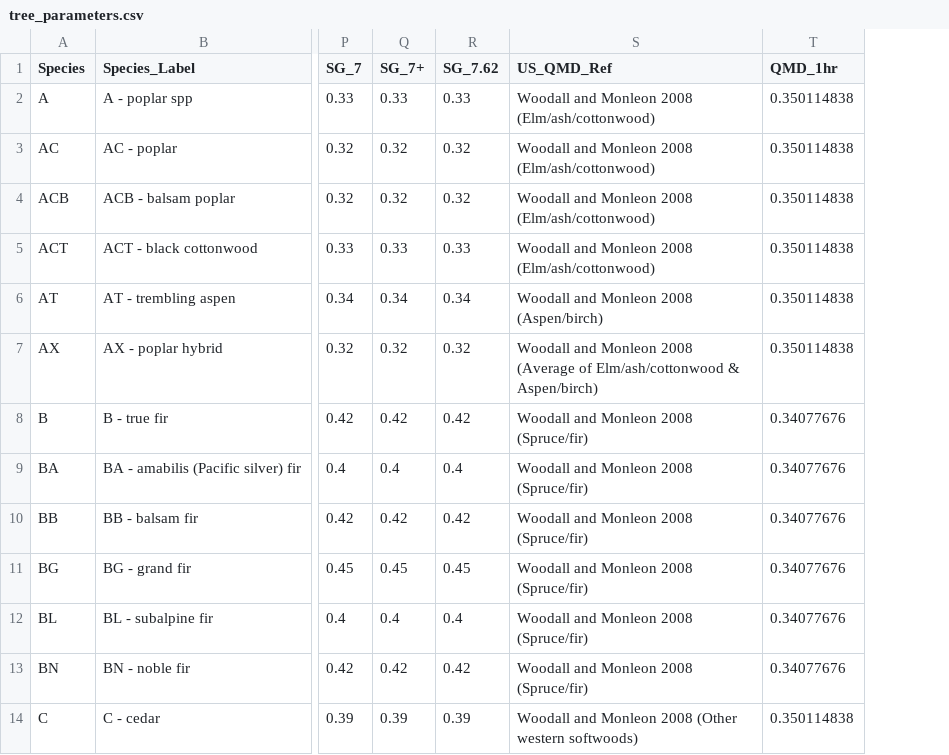
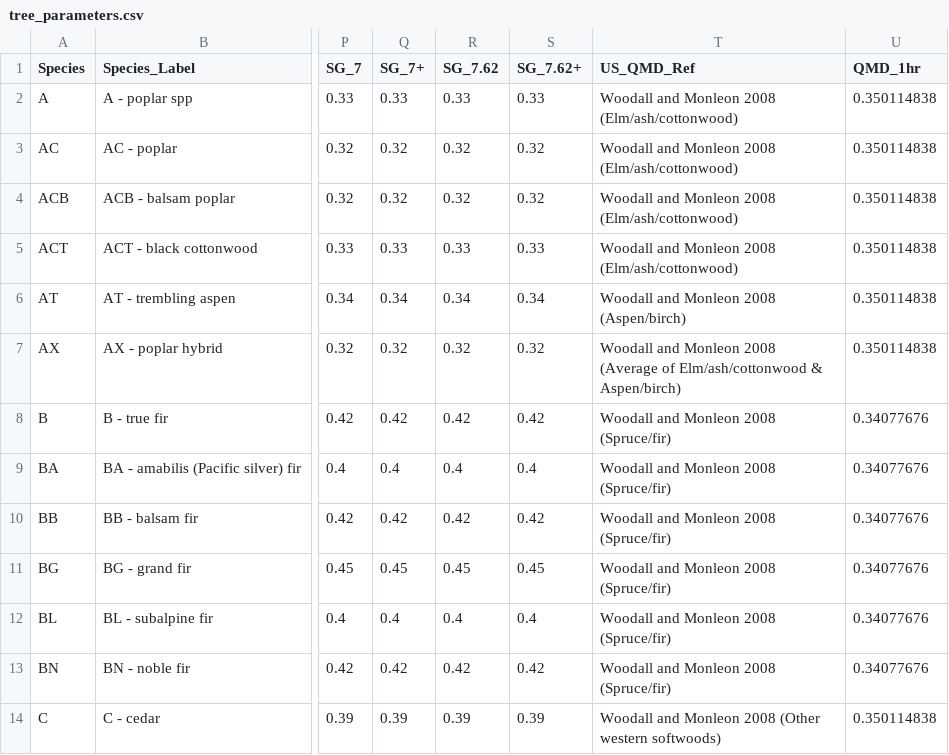
Before and after one commit to gagreene/FuelAnalyst, a CSV file: Supporting_Data/tree_parameters.csv, drawn as a sheet; only a part is shown, gaps mark what is left out; the diff names each change by its address in the sheet, - before the commit and + after, or states it on an @@ line.

Commit message:
Updated tree_parameters.csv

```diff
--- a/Supporting_Data/tree_parameters.csv
+++ b/Supporting_Data/tree_parameters.csv
+column S (SG_7.62+), rows 2-14: 0.33 | 0.32 | 0.32 | 0.33 | 0.34 | 0.32 | 0.42 | 0.4 | 0.42 | 0.45 | 0.4 | 0.42 | 0.39
```
